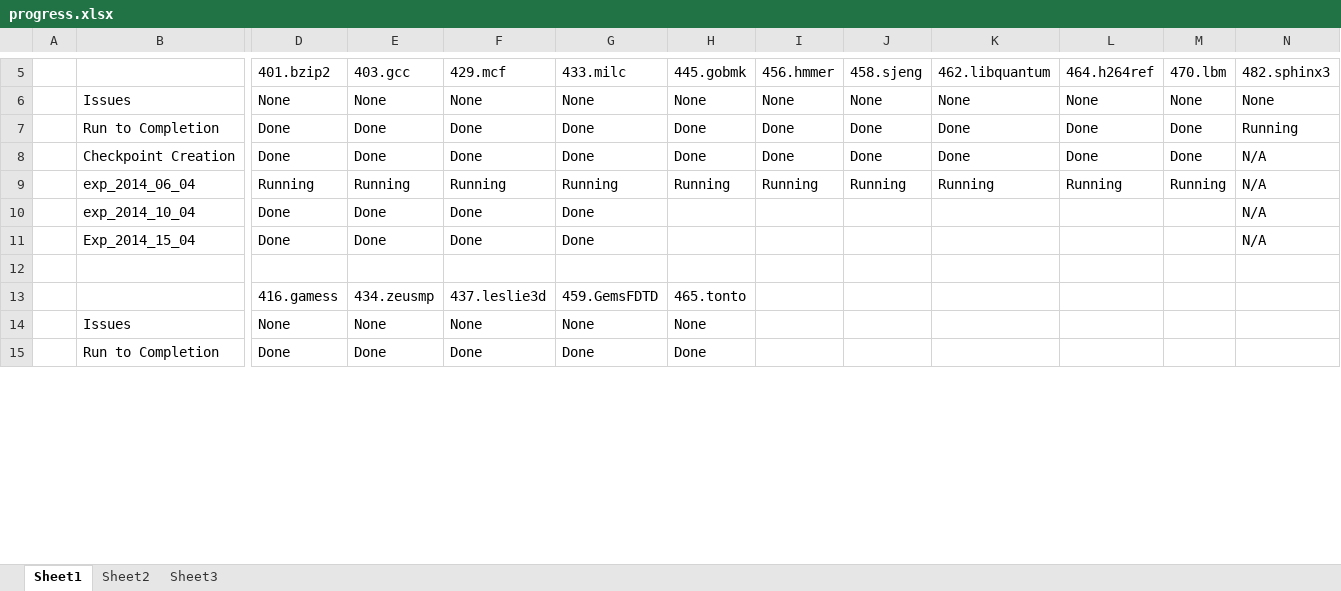
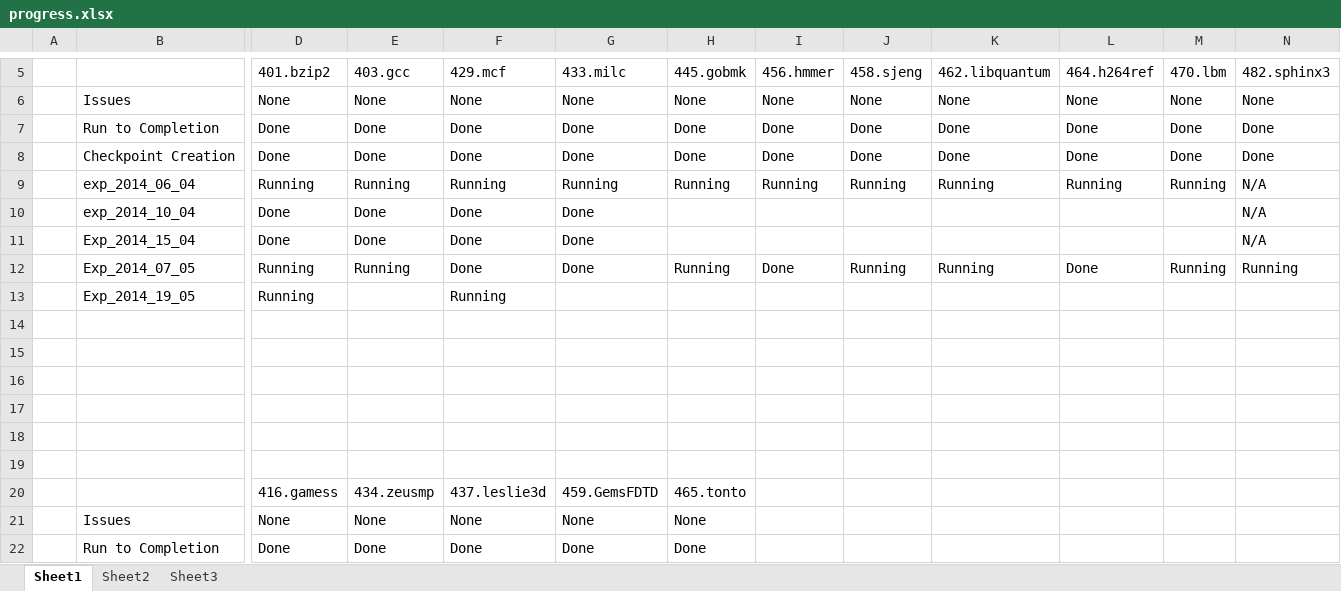
Before and after one commit to prodromou87/gem5, an Excel workbook: organizer/MindMap/progress.xlsx, sheet Sheet1, drawn as a sheet; only a part is shown, gaps mark what is left out; values as stored, in another font and other column widths than the file's, no borders; rows hold the shown columns only; the diff covers the shown part only; the diff names each change by its address in the sheet, - before the commit and + after, or states it on an @@ line.

```diff
--- a/organizer/MindMap/progress.xlsx (sheet Sheet1)
+++ b/organizer/MindMap/progress.xlsx (sheet Sheet1)
-N7: Running
+N7: Done
-N8: N/A
+N8: Done
+row 12:  | Exp_2014_07_05 | Running | Running | Done | Done | Running | Done | Running | Running | Done | Running | Running
+row 13:  | Exp_2014_19_05 | Running |  | Running
+row 14: (empty)
+row 15: (empty)
+row 16: (empty)
+row 17: (empty)
+row 18: (empty)
```
Also changed, not shown: 7 added rows, 1 removed row and 1 edited cell elsewhere in this sheet, 1 other file.
